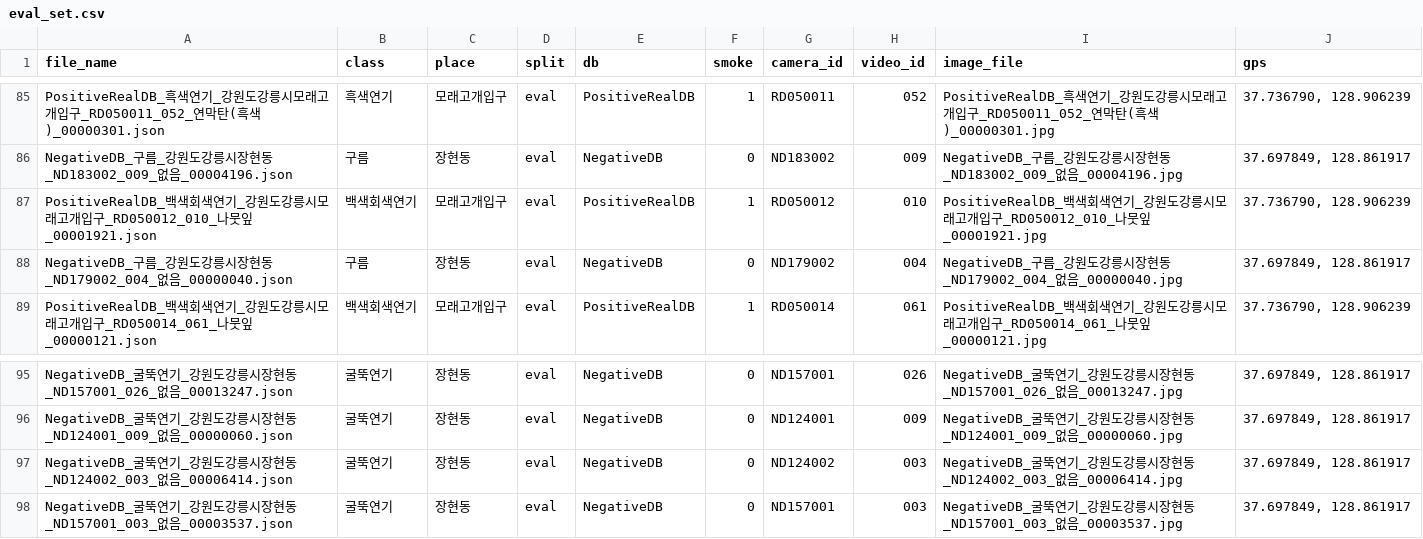
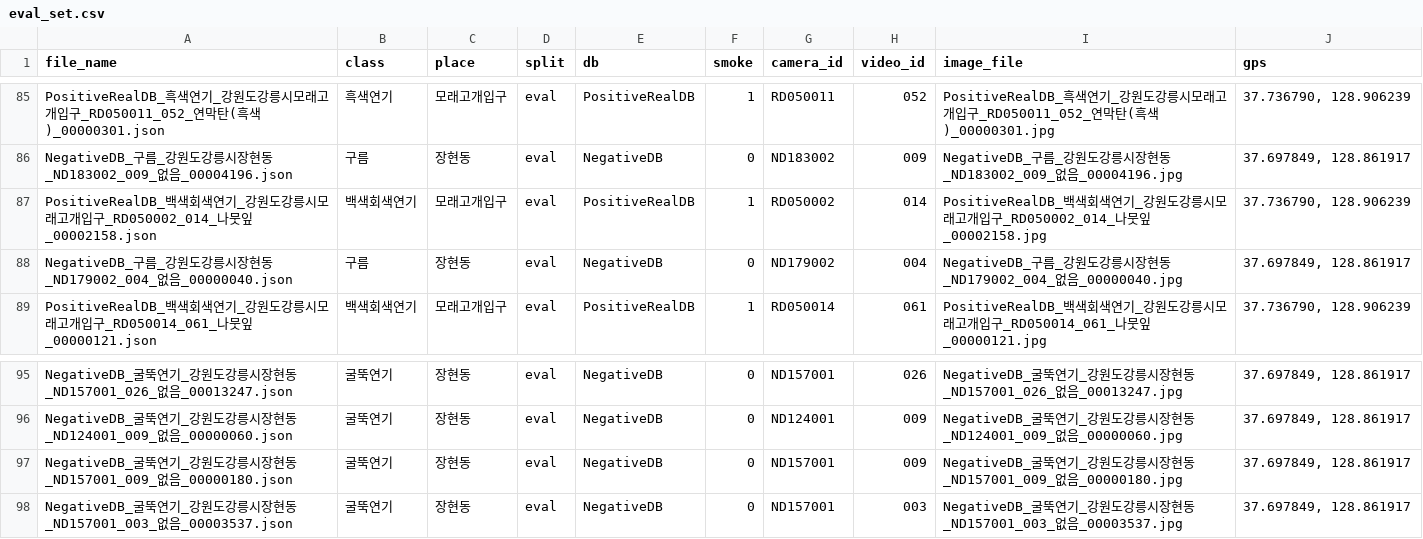
Before and after one commit to Yejineeeee/GIS, a CSV file: docs/eval_set.csv, drawn as a sheet; only a part is shown, gaps mark what is left out; the diff covers the shown part only.

```diff
--- a/docs/eval_set.csv
+++ b/docs/eval_set.csv
@@ -86,3 +86,3 @@ PositiveRealDB_흑색연기_강원도강릉시모래고개입구_RD050011_052_
 NegativeDB_구름_강원도강릉시장현동_ND183002_009_없음_00004196.json,구름,장현동,eval,NegativeDB,0,ND183002,009,NegativeDB_구름_강원도강릉시장현동_ND183002_009_없음_00004196.jpg,"37.697849, 128.861917"
-PositiveRealDB_백색회색연기_강원도강릉시모래고개입구_RD050012_010_나뭇잎_00001921.json,백색회색연기,모래고개입구,eval,PositiveRealDB,1,RD050012,010,PositiveRealDB_백색회색연기_강원도강릉시모래고개입구_RD050012_010_나뭇잎_00001921.jpg,"37.736790, 128.906239"
+PositiveRealDB_백색회색연기_강원도강릉시모래고개입구_RD050002_014_나뭇잎_00002158.json,백색회색연기,모래고개입구,eval,PositiveRealDB,1,RD050002,014,PositiveRealDB_백색회색연기_강원도강릉시모래고개입구_RD050002_014_나뭇잎_00002158.jpg,"37.736790, 128.906239"
 NegativeDB_구름_강원도강릉시장현동_ND179002_004_없음_00000040.json,구름,장현동,eval,NegativeDB,0,ND179002,004,NegativeDB_구름_강원도강릉시장현동_ND179002_004_없음_00000040.jpg,"37.697849, 128.861917"
@@ -96,3 +96,3 @@ NegativeDB_굴뚝연기_강원도강릉시장현동_ND157001_026_없음_00013247
 NegativeDB_굴뚝연기_강원도강릉시장현동_ND124001_009_없음_00000060.json,굴뚝연기,장현동,eval,NegativeDB,0,ND124001,009,NegativeDB_굴뚝연기_강원도강릉시장현동_ND124001_009_없음_00000060.jpg,"37.697849, 128.861917"
-NegativeDB_굴뚝연기_강원도강릉시장현동_ND124002_003_없음_00006414.json,굴뚝연기,장현동,eval,NegativeDB,0,ND124002,003,NegativeDB_굴뚝연기_강원도강릉시장현동_ND124002_003_없음_00006414.jpg,"37.697849, 128.861917"
+NegativeDB_굴뚝연기_강원도강릉시장현동_ND157001_009_없음_00000180.json,굴뚝연기,장현동,eval,NegativeDB,0,ND157001,009,NegativeDB_굴뚝연기_강원도강릉시장현동_ND157001_009_없음_00000180.jpg,"37.697849, 128.861917"
 NegativeDB_굴뚝연기_강원도강릉시장현동_ND157001_003_없음_00003537.json,굴뚝연기,장현동,eval,NegativeDB,0,ND157001,003,NegativeDB_굴뚝연기_강원도강릉시장현동_ND157001_003_없음_00003537.jpg,"37.697849, 128.861917"
```
Also changed, not shown: 31 edited cells elsewhere in this file, 5 other files.
